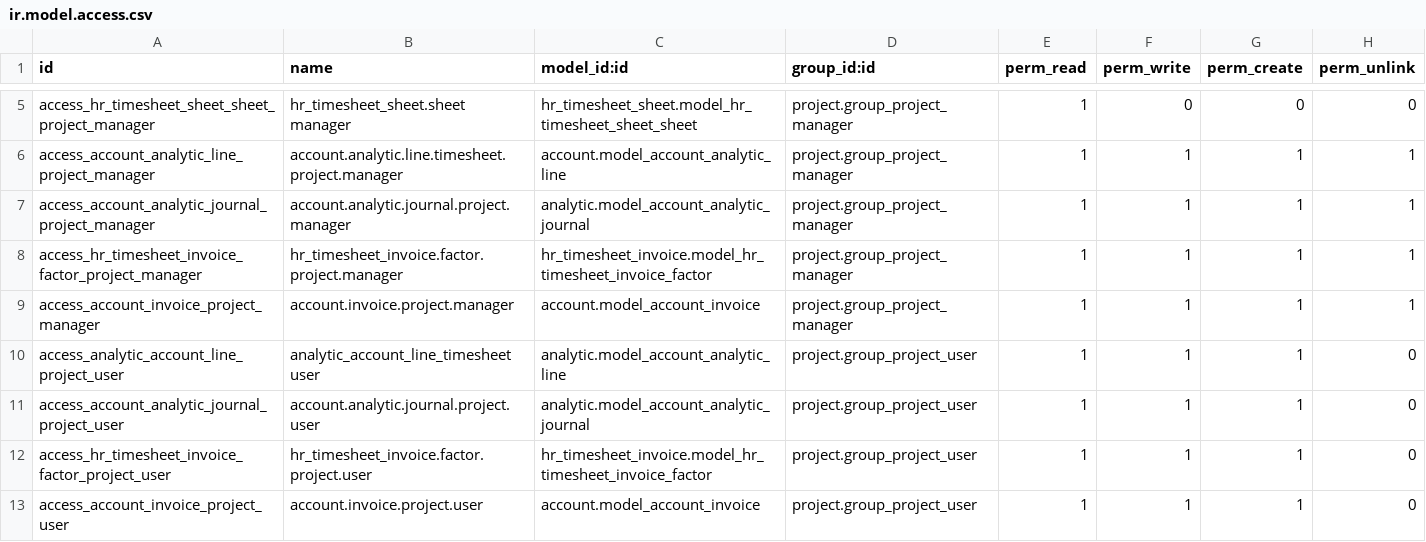
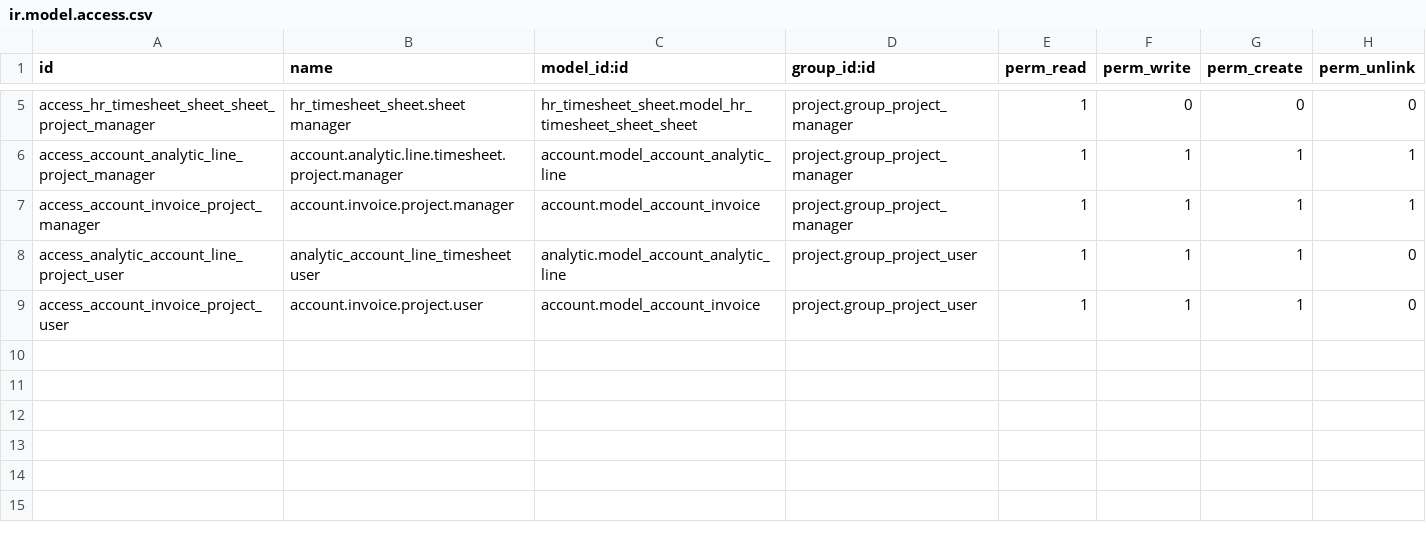
Before and after one commit to cogitoweb/OCB, a CSV file: addons/project_issue_sheet/security/ir.model.access.csv, drawn as a sheet; only a part is shown, gaps mark what is left out; the diff names each change by its address in the sheet, - before the commit and + after, or states it on an @@ line.

Commit message:
[IMP] project*: adaptation due to the new Sale module
Major changes:
- New start and expiration dates
- Remove field Contract Status
- Simplified because use of sale_timesheet

Reason: complete rewrite of the Sale module.

Responsible: fp, dbo, nim

```diff
--- a/addons/project_issue_sheet/security/ir.model.access.csv
+++ b/addons/project_issue_sheet/security/ir.model.access.csv
-row 7: access_account_analytic_journal_project_manager | account.analytic.journal.project.manager | analytic.model_account_analytic_journal | project.group_project_manager | 1 | 1 | 1 | 1
-row 8: access_hr_timesheet_invoice_factor_project_manager | hr_timesheet_invoice.factor.project.manager | hr_timesheet_invoice.model_hr_timesheet_invoice_factor | project.group_project_manager | 1 | 1 | 1 | 1
-row 11: access_account_analytic_journal_project_user | account.analytic.journal.project.user | analytic.model_account_analytic_journal | project.group_project_user | 1 | 1 | 1 | 0
-row 12: access_hr_timesheet_invoice_factor_project_user | hr_timesheet_invoice.factor.project.user | hr_timesheet_invoice.model_hr_timesheet_invoice_factor | project.group_project_user | 1 | 1 | 1 | 0
```
Also changed, not shown: addons/project/security/ir.model.access.csv, 13 other files.
